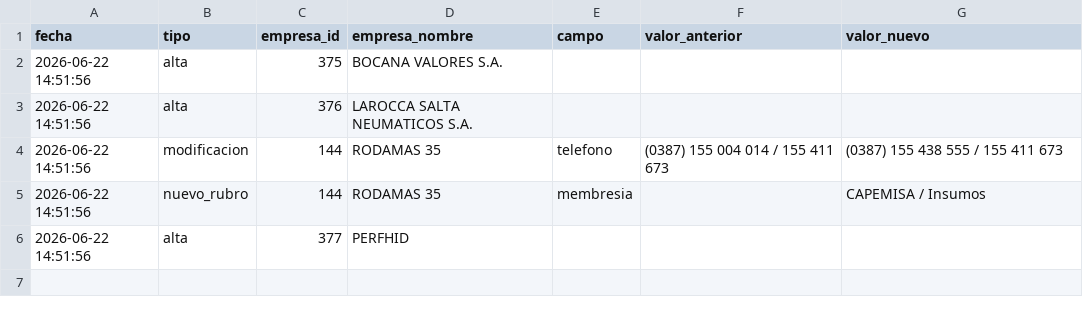
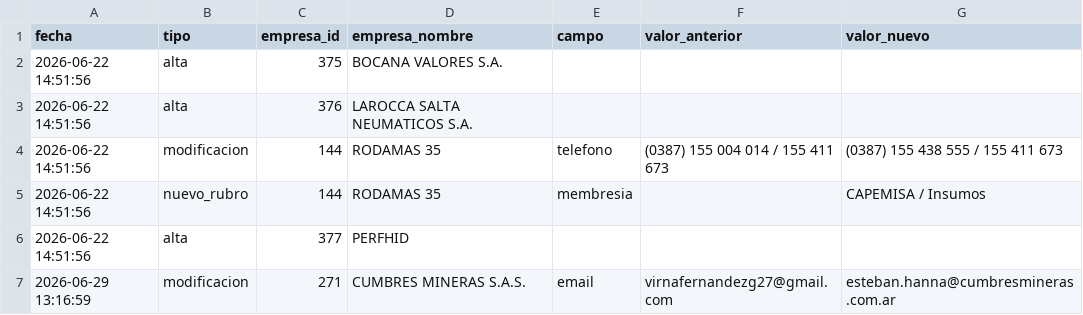
Before and after one commit to joaqu-coder/directorio-minero-salta, a CSV file: data/cambios.csv, drawn as a sheet; the diff names each change by its address in the sheet, - before the commit and + after, or states it on an @@ line.

```diff
--- a/data/cambios.csv
+++ b/data/cambios.csv
+row 7: 2026-06-29 13:16:59 | modificacion | 271 | CUMBRES MINERAS S.A.S. | email | virnafernandezg27@gmail.com | esteban.hanna@cumbresmineras.com.ar
```
Also changed, not shown: data/empresas.csv, data/membresias.csv, 1 other file.
